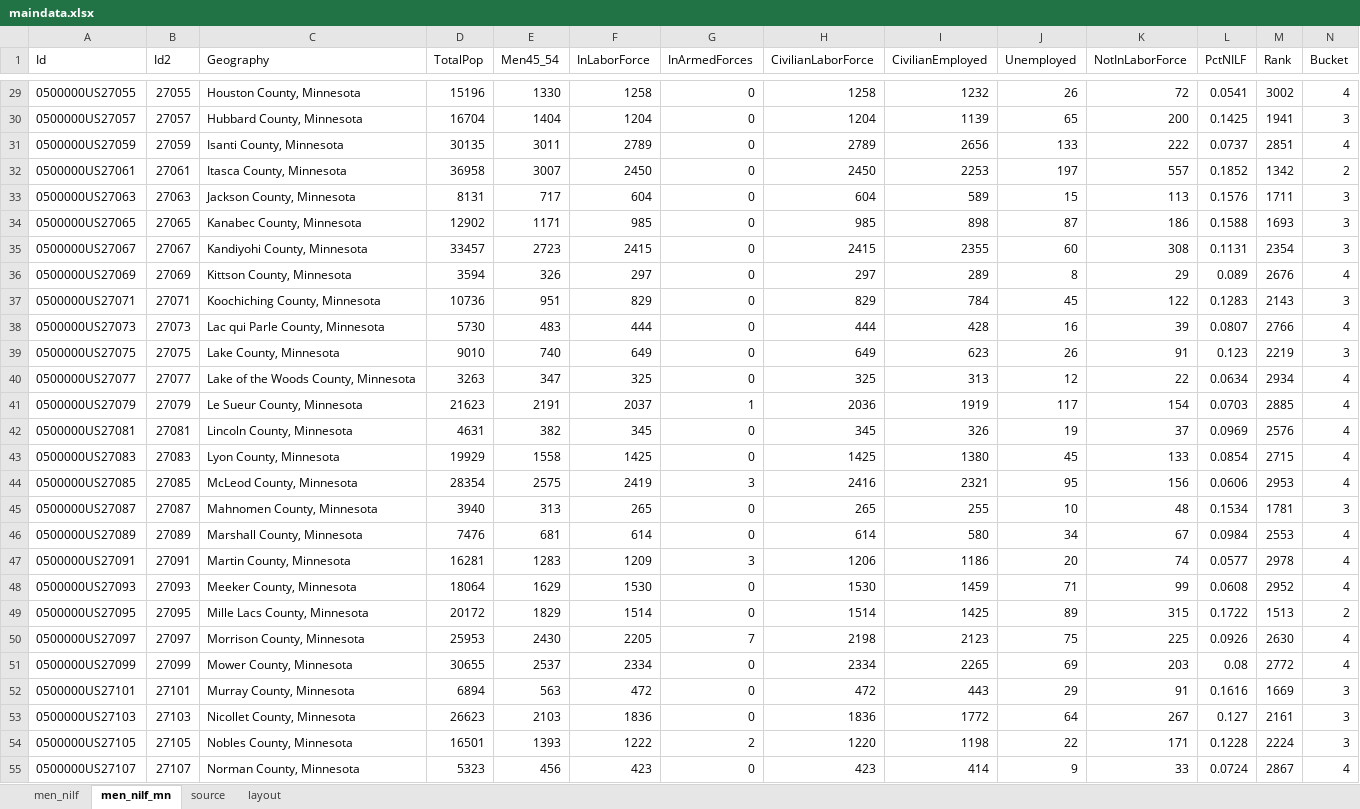
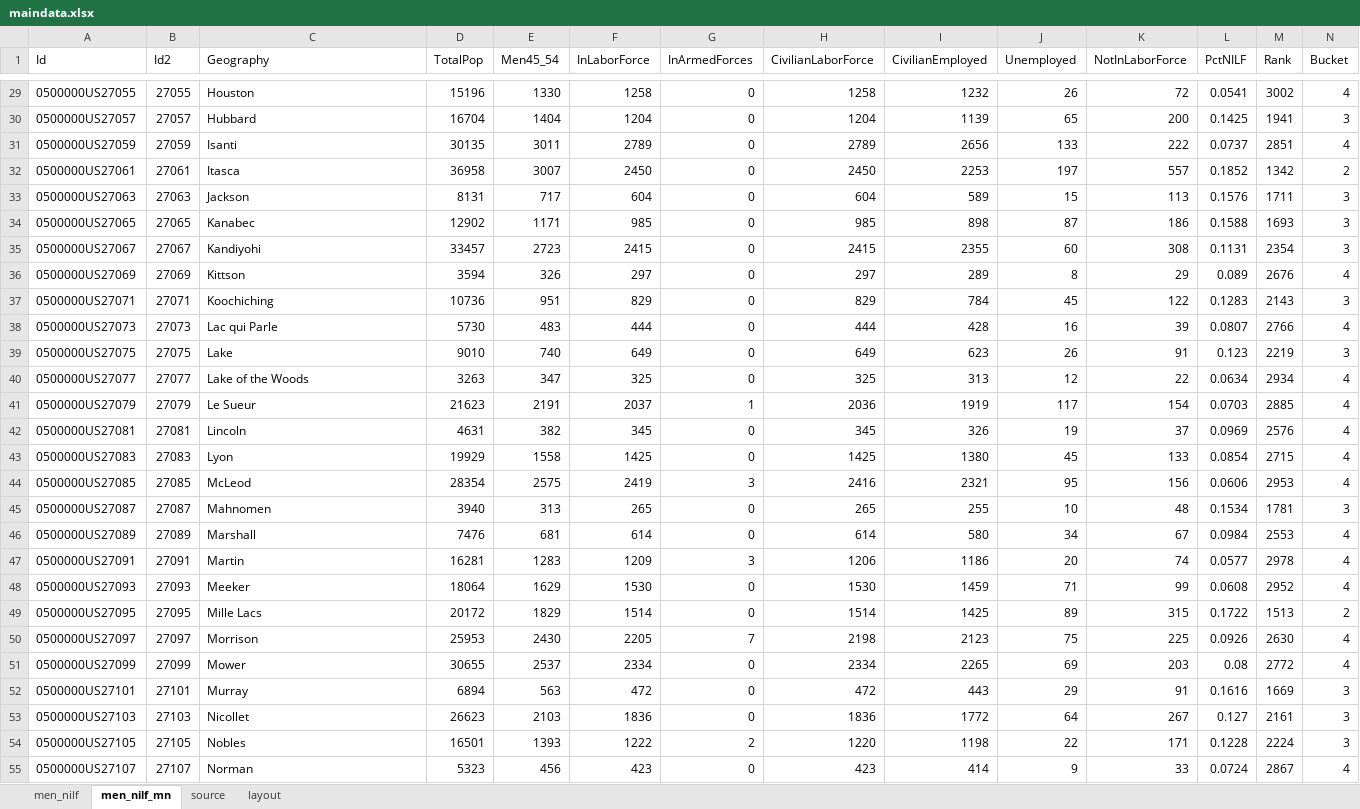
Before and after one commit to striblab/20190831-nilf, an Excel workbook: sources/data/maindata.xlsx, sheet men_nilf_mn, drawn as a sheet; only a part is shown, gaps mark what is left out; values as stored, in another font and other column widths than the file's, no borders; the diff covers the shown part only; the diff names each change by its address in the sheet, - before the commit and + after, or states it on an @@ line.

```diff
--- a/sources/data/maindata.xlsx (sheet men_nilf_mn)
+++ b/sources/data/maindata.xlsx (sheet men_nilf_mn)
-C29 (Geography): Houston County, Minnesota
+C29 (Geography): Houston
-C30 (Geography): Hubbard County, Minnesota
+C30 (Geography): Hubbard
-C31 (Geography): Isanti County, Minnesota
+C31 (Geography): Isanti
-C32 (Geography): Itasca County, Minnesota
+C32 (Geography): Itasca
-C33 (Geography): Jackson County, Minnesota
+C33 (Geography): Jackson
-C34 (Geography): Kanabec County, Minnesota
+C34 (Geography): Kanabec
-C35 (Geography): Kandiyohi County, Minnesota
+C35 (Geography): Kandiyohi
-C36 (Geography): Kittson County, Minnesota
+C36 (Geography): Kittson
-C37 (Geography): Koochiching County, Minnesota
+C37 (Geography): Koochiching
-C38 (Geography): Lac qui Parle County, Minnesota
+C38 (Geography): Lac qui Parle
-C39 (Geography): Lake County, Minnesota
+C39 (Geography): Lake
-C40 (Geography): Lake of the Woods County, Minnesota
+C40 (Geography): Lake of the Woods
-C41 (Geography): Le Sueur County, Minnesota
+C41 (Geography): Le Sueur
-C42 (Geography): Lincoln County, Minnesota
+C42 (Geography): Lincoln
-C43 (Geography): Lyon County, Minnesota
+C43 (Geography): Lyon
-C44 (Geography): McLeod County, Minnesota
+C44 (Geography): McLeod
-C45 (Geography): Mahnomen County, Minnesota
+C45 (Geography): Mahnomen
-C46 (Geography): Marshall County, Minnesota
+C46 (Geography): Marshall
-C47 (Geography): Martin County, Minnesota
+C47 (Geography): Martin
-C48 (Geography): Meeker County, Minnesota
+C48 (Geography): Meeker
-C49 (Geography): Mille Lacs County, Minnesota
+C49 (Geography): Mille Lacs
-C50 (Geography): Morrison County, Minnesota
+C50 (Geography): Morrison
-C51 (Geography): Mower County, Minnesota
+C51 (Geography): Mower
-C52 (Geography): Murray County, Minnesota
+C52 (Geography): Murray
-C53 (Geography): Nicollet County, Minnesota
+C53 (Geography): Nicollet
-C54 (Geography): Nobles County, Minnesota
+C54 (Geography): Nobles
-C55 (Geography): Norman County, Minnesota
+C55 (Geography): Norman
```
Also changed, not shown: 60 edited cells elsewhere in this sheet, 4 other files.
